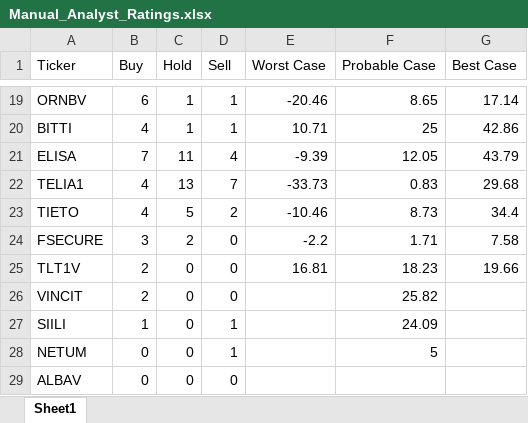
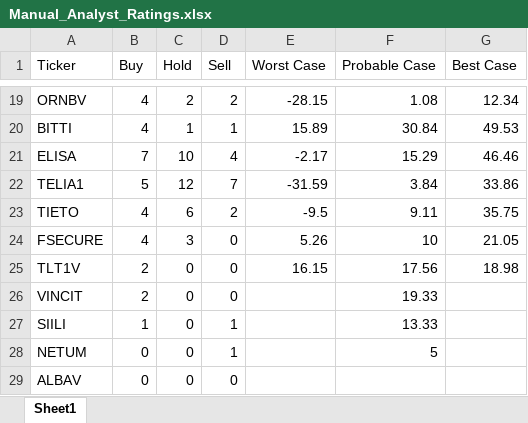
Before and after one commit to casperkangas/nordnet-scraper, an Excel workbook: Manual_Analyst_Ratings.xlsx, sheet Sheet1, drawn as a sheet; only a part is shown, gaps mark what is left out; values as stored, in another font and other column widths than the file's, no borders; the diff covers the shown part only; the diff names each change by its address in the sheet, - before the commit and + after, or states it on an @@ line.

```diff
--- a/Manual_Analyst_Ratings.xlsx (sheet Sheet1)
+++ b/Manual_Analyst_Ratings.xlsx (sheet Sheet1)
-B19 (Buy): 6
+B19 (Buy): 4
-C19 (Hold): 1
+C19 (Hold): 2
-D19 (Sell): 1
+D19 (Sell): 2
-E19 (Worst Case): -20.46
+E19 (Worst Case): -28.15
-F19 (Probable Case): 8.65
+F19 (Probable Case): 1.08
-G19 (Best Case): 17.14
+G19 (Best Case): 12.34
-E20 (Worst Case): 10.71
+E20 (Worst Case): 15.89
-F20 (Probable Case): 25
+F20 (Probable Case): 30.84
-G20 (Best Case): 42.86
+G20 (Best Case): 49.53
-C21 (Hold): 11
+C21 (Hold): 10
-E21 (Worst Case): -9.39
+E21 (Worst Case): -2.17
-F21 (Probable Case): 12.05
+F21 (Probable Case): 15.29
-G21 (Best Case): 43.79
+G21 (Best Case): 46.46
-B22 (Buy): 4
+B22 (Buy): 5
-C22 (Hold): 13
+C22 (Hold): 12
-E22 (Worst Case): -33.73
+E22 (Worst Case): -31.59
-F22 (Probable Case): 0.83
+F22 (Probable Case): 3.84
-G22 (Best Case): 29.68
+G22 (Best Case): 33.86
-C23 (Hold): 5
+C23 (Hold): 6
-E23 (Worst Case): -10.46
+E23 (Worst Case): -9.5
-F23 (Probable Case): 8.73
+F23 (Probable Case): 9.11
-G23 (Best Case): 34.4
+G23 (Best Case): 35.75
-B24 (Buy): 3
+B24 (Buy): 4
-C24 (Hold): 2
+C24 (Hold): 3
-E24 (Worst Case): -2.2
+E24 (Worst Case): 5.26
-F24 (Probable Case): 1.71
+F24 (Probable Case): 10
-G24 (Best Case): 7.58
+G24 (Best Case): 21.05
-E25 (Worst Case): 16.81
+E25 (Worst Case): 16.15
-F25 (Probable Case): 18.23
+F25 (Probable Case): 17.56
-G25 (Best Case): 19.66
+G25 (Best Case): 18.98
-F26 (Probable Case): 25.82
+F26 (Probable Case): 19.33
-F27 (Probable Case): 24.09
+F27 (Probable Case): 13.33
```
Also changed, not shown: 156 edited cells elsewhere in this sheet.
